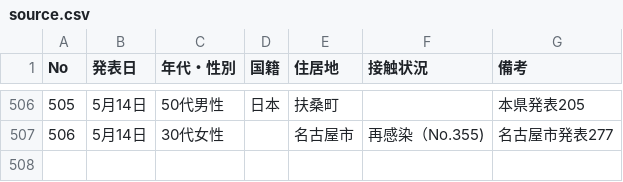
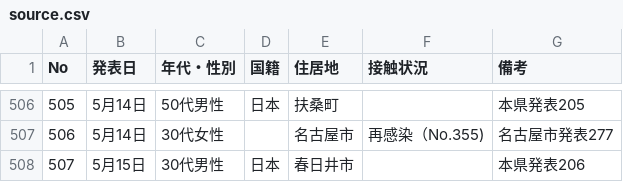
Before and after one commit to code4nagoya/covid19-scrape, a CSV file: source.csv, drawn as a sheet; only a part is shown, gaps mark what is left out; the diff names each change by its address in the sheet, - before the commit and + after, or states it on an @@ line.

```diff
--- a/source.csv
+++ b/source.csv
+row 508: 507 | 5月15日 | 30代男性 | 日本 | 春日井市 |  | 本県発表206
```
Also changed, not shown: 1 other file.
